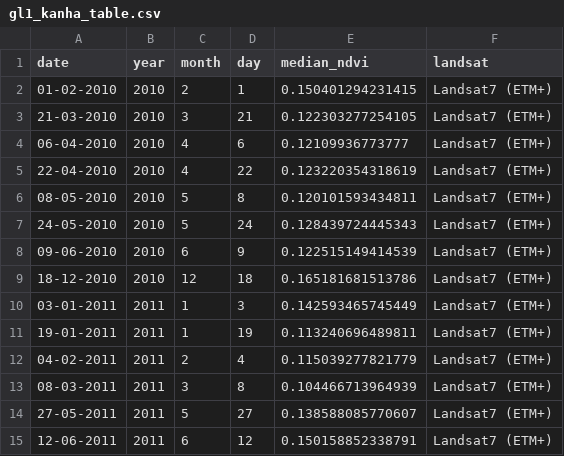
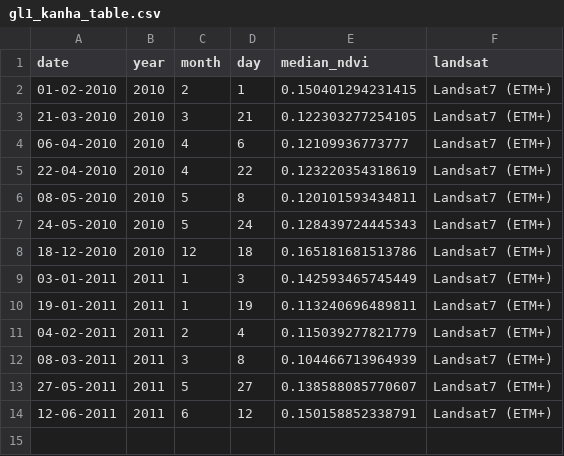
Before and after one commit to Khushi130404/Landsat-Kanha-Moniter-2010-2011, a CSV file: Data_Table/Landsat_7/data_raw/gl1_kanha_table.csv, drawn as a sheet.

Commit message:
Landsat_7 raw plot

```diff
--- a/Data_Table/Landsat_7/data_raw/gl1_kanha_table.csv
+++ b/Data_Table/Landsat_7/data_raw/gl1_kanha_table.csv
@@ -7,3 +7,2 @@ date,year,month,day,median_ndvi,landsat
 24-05-2010,2010,5,24,0.128439724445343,Landsat7 (ETM+)
-"09-06-2010",2010,6,9,0.122515149414539,Landsat7 (ETM+)
 18-12-2010,2010,12,18,0.165181681513786,Landsat7 (ETM+)
```
Also changed, not shown: Data_Table/Landsat_4_5/data_raw/gl1_kanha_table.csv, Data_Table/Landsat_7/data_raw/gl2_kanha_table.csv, 6 other files.
